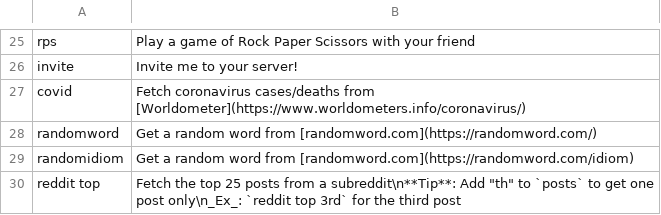
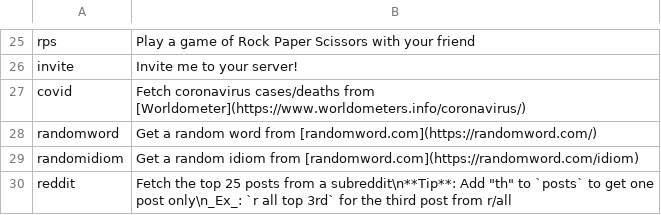
Before and after one commit to Eakan-Git/Jenna, a CSV file: cogs/core/help_briefs.csv, drawn as a sheet; only a part is shown, gaps mark what is left out.

Commit message:
Help: Add send_group_help

```diff
--- a/cogs/core/help_briefs.csv
+++ b/cogs/core/help_briefs.csv
@@ -28,3 +28,3 @@ covid| Fetch coronavirus cases/deaths from [Worldometer](https://www.worldometer
 randomword| Get a random word from [randomword.com](https://randomword.com/)
-randomidiom| Get a random word from [randomword.com](https://randomword.com/idiom)
-reddit top| Fetch the top 25 posts from a subreddit\n**Tip**: Add "th" to `posts` to get one post only\n_Ex_: `reddit top 3rd` for the third post
+randomidiom| Get a random idiom from [randomword.com](https://randomword.com/idiom)
+reddit| Fetch the top 25 posts from a subreddit\n**Tip**: Add "th" to `posts` to get one post only\n_Ex_: `r all top 3rd` for the third post from r/all
```
Also changed, not shown: 1 other file.
